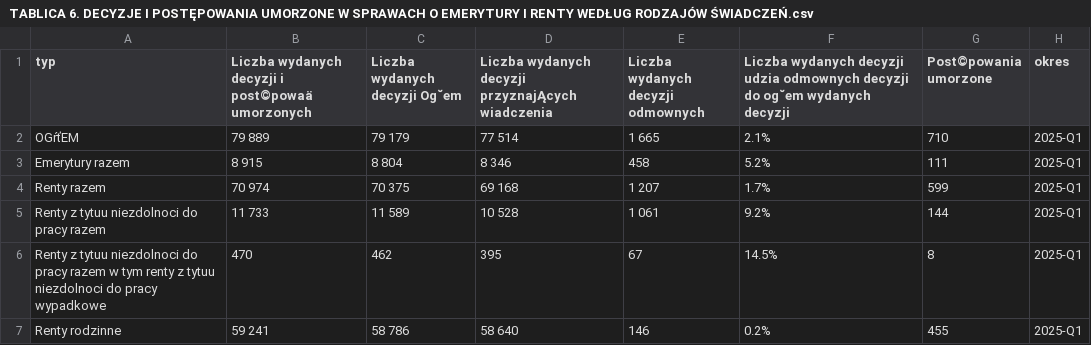
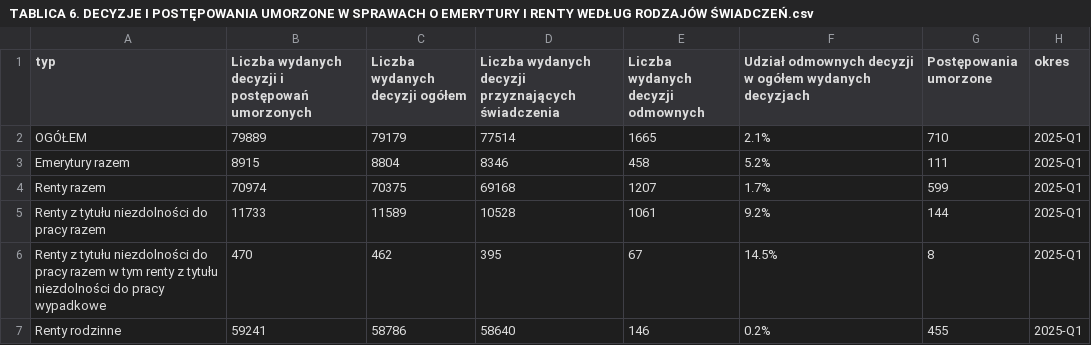
Before and after one commit to barbwozn/KRUS-data-, a CSV file: dane_excel_kwartalne/TABLICA 6. DECYZJE I POSTĘPOWANIA UMORZONE W SPRAWACH O EMERYTURY I RENTY WEDŁUG RODZAJÓW ŚWIADCZEŃ.csv, drawn as a sheet; removed rows and columns are numbered as before the commit, all else as after; the diff names each change by its address in the sheet, - before the commit and + after, or states it on an @@ line.

Commit message:
Update TABLICA 6. DECYZJE I POSTĘPOWANIA UMORZONE W SPRAWACH O EMERYTURY I RENTY WEDŁUG RODZAJÓW ŚWIADCZEŃ.csv

```diff
--- a/dane_excel_kwartalne/TABLICA 6. DECYZJE I POSTĘPOWANIA UMORZONE W SPRAWACH O EMERYTURY I RENTY WEDŁUG RODZAJÓW ŚWIADCZEŃ.csv
+++ b/dane_excel_kwartalne/TABLICA 6. DECYZJE I POSTĘPOWANIA UMORZONE W SPRAWACH O EMERYTURY I RENTY WEDŁUG RODZAJÓW ŚWIADCZEŃ.csv
-B1: …decyzji i post©powaä umorzonych
+B1: …decyzji i postępowań umorzonych
-C1: Liczba wydanych decyzji Og˘em
+C1: Liczba wydanych decyzji ogółem
-D1: …wydanych decyzji przyznajĄcych wiadczenia
+D1: …wydanych decyzji przyznających świadczenia
-F1: Liczba wydanych decyzji udzia odmownych decyzji do og˘em wydanych decyzji
+F1: Udział odmownych decyzji w ogółem wydanych decyzjach
-G1: Post©powania umorzone
+G1: Postępowania umorzone
-row 2: OGŕťEM | 79 889 | 79 179 | 77 514 | 1 665 | 2.1% | 710 | 2025-Q1
+row 2: OGÓŁEM | 79889 | 79179 | 77514 | 1665 | 2.1% | 710 | 2025-Q1
-B3: 8 915
+B3: 8915
-C3 (Liczba wydanych decyzji ogółem): 8 804
+C3 (Liczba wydanych decyzji ogółem): 8804
-D3: 8 346
+D3: 8346
-B4: 70 974
+B4: 70974
-C4 (Liczba wydanych decyzji ogółem): 70 375
+C4 (Liczba wydanych decyzji ogółem): 70375
-D4: 69 168
+D4: 69168
-E4: 1 207
+E4: 1207
-row 5: Renty z tytuu niezdolnoci do pracy razem | 11 733 | 11 589 | 10 528 | 1 061 | 9.2% | 144 | 2025-Q1
+row 5: Renty z tytułu niezdolności do pracy razem | 11733 | 11589 | 10528 | 1061 | 9.2% | 144 | 2025-Q1
-A6 (typ): Renty z tytuu niezdolnoci do pracy razem w tym renty z tytuu niezdolnoci do pracy…
+A6 (typ): Renty z tytułu niezdolności do pracy razem w tym renty z tytułu niezdolności do pracy…
-B7: 59 241
+B7: 59241
-C7 (Liczba wydanych decyzji ogółem): 58 786
+C7 (Liczba wydanych decyzji ogółem): 58786
-D7: 58 640
+D7: 58640
```
